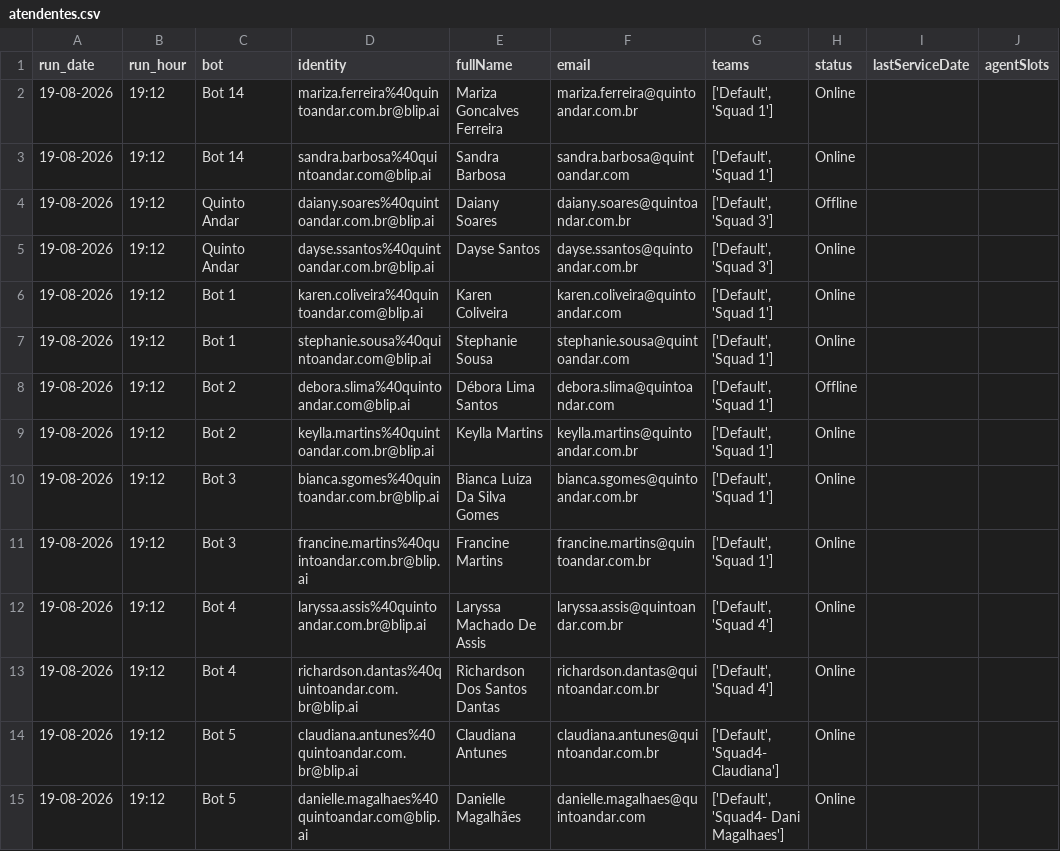
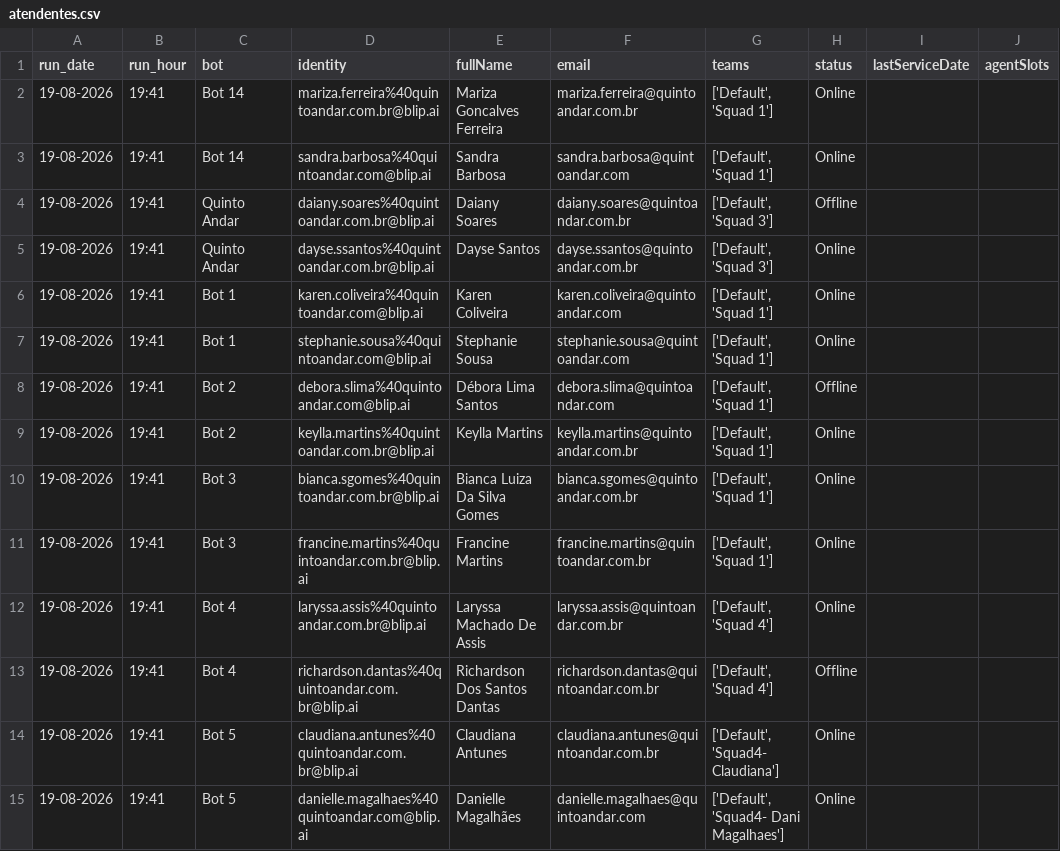
Before and after one commit to pedrosalles-dev/blip-atendentes, a CSV file: atendentes.csv, drawn as a sheet; only a part is shown; the diff covers the shown part only; the diff names each change by its address in the sheet, - before the commit and + after, or states it on an @@ line.

```diff
--- a/atendentes.csv
+++ b/atendentes.csv
-B2:B15 (run_hour): 19:12
+B2:B15 (run_hour): 19:41
-H13 (status): Online
+H13 (status): Offline
```
Also changed, not shown: 21 edited cells elsewhere in this file.
